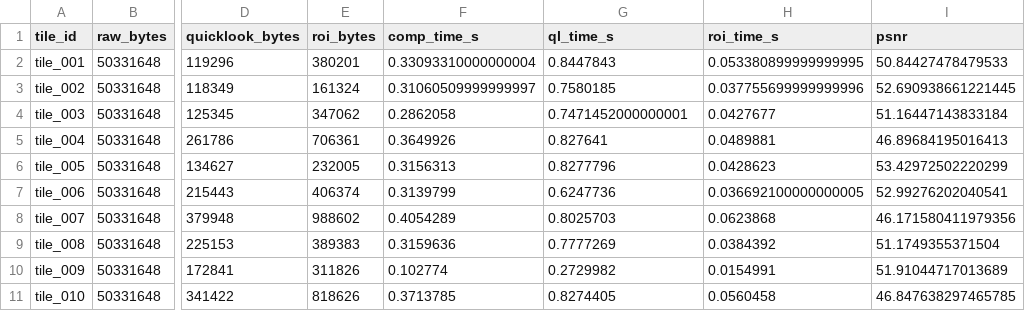
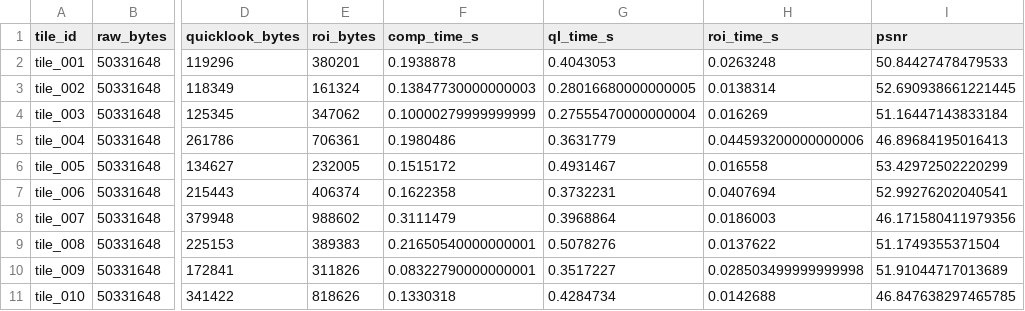
Before and after one commit to noahstephenson/leo-edge-architecture, a CSV file: results/frozen/image_benchmark.csv, drawn as a sheet; only a part is shown, gaps mark what is left out; the diff covers the shown part only; the diff names each change by its address in the sheet, - before the commit and + after, or states it on an @@ line.

```diff
--- a/results/frozen/image_benchmark.csv
+++ b/results/frozen/image_benchmark.csv
-F2 (comp_time_s): 0.33093310000000004
+F2 (comp_time_s): 0.1938878
-G2 (ql_time_s): 0.8447843
+G2 (ql_time_s): 0.4043053
-H2 (roi_time_s): 0.053380899999999995
+H2 (roi_time_s): 0.0263248
-F3 (comp_time_s): 0.31060509999999997
+F3 (comp_time_s): 0.13847730000000003
-G3 (ql_time_s): 0.7580185
+G3 (ql_time_s): 0.28016680000000005
-H3 (roi_time_s): 0.037755699999999996
+H3 (roi_time_s): 0.0138314
-F4 (comp_time_s): 0.2862058
+F4 (comp_time_s): 0.10000279999999999
-G4 (ql_time_s): 0.7471452000000001
+G4 (ql_time_s): 0.27555470000000004
-H4 (roi_time_s): 0.0427677
+H4 (roi_time_s): 0.016269
-F5 (comp_time_s): 0.3649926
+F5 (comp_time_s): 0.1980486
-G5 (ql_time_s): 0.827641
+G5 (ql_time_s): 0.3631779
-H5 (roi_time_s): 0.0489881
+H5 (roi_time_s): 0.044593200000000006
-F6 (comp_time_s): 0.3156313
+F6 (comp_time_s): 0.1515172
-G6 (ql_time_s): 0.8277796
+G6 (ql_time_s): 0.4931467
-H6 (roi_time_s): 0.0428623
+H6 (roi_time_s): 0.016558
-F7 (comp_time_s): 0.3139799
+F7 (comp_time_s): 0.1622358
-G7 (ql_time_s): 0.6247736
+G7 (ql_time_s): 0.3732231
-H7 (roi_time_s): 0.036692100000000005
+H7 (roi_time_s): 0.0407694
-F8 (comp_time_s): 0.4054289
+F8 (comp_time_s): 0.3111479
-G8 (ql_time_s): 0.8025703
+G8 (ql_time_s): 0.3968864
-H8 (roi_time_s): 0.0623868
+H8 (roi_time_s): 0.0186003
-F9 (comp_time_s): 0.3159636
+F9 (comp_time_s): 0.21650540000000001
-G9 (ql_time_s): 0.7777269
+G9 (ql_time_s): 0.5078276
-H9 (roi_time_s): 0.0384392
+H9 (roi_time_s): 0.0137622
-F10 (comp_time_s): 0.102774
+F10 (comp_time_s): 0.08322790000000001
-G10 (ql_time_s): 0.2729982
+G10 (ql_time_s): 0.3517227
-H10 (roi_time_s): 0.0154991
+H10 (roi_time_s): 0.028503499999999998
-F11 (comp_time_s): 0.3713785
+F11 (comp_time_s): 0.1330318
-G11 (ql_time_s): 0.8274405
+G11 (ql_time_s): 0.4284734
-H11 (roi_time_s): 0.0560458
+H11 (roi_time_s): 0.0142688
```
Also changed, not shown: 60 edited cells elsewhere in this file, 2 other files.
